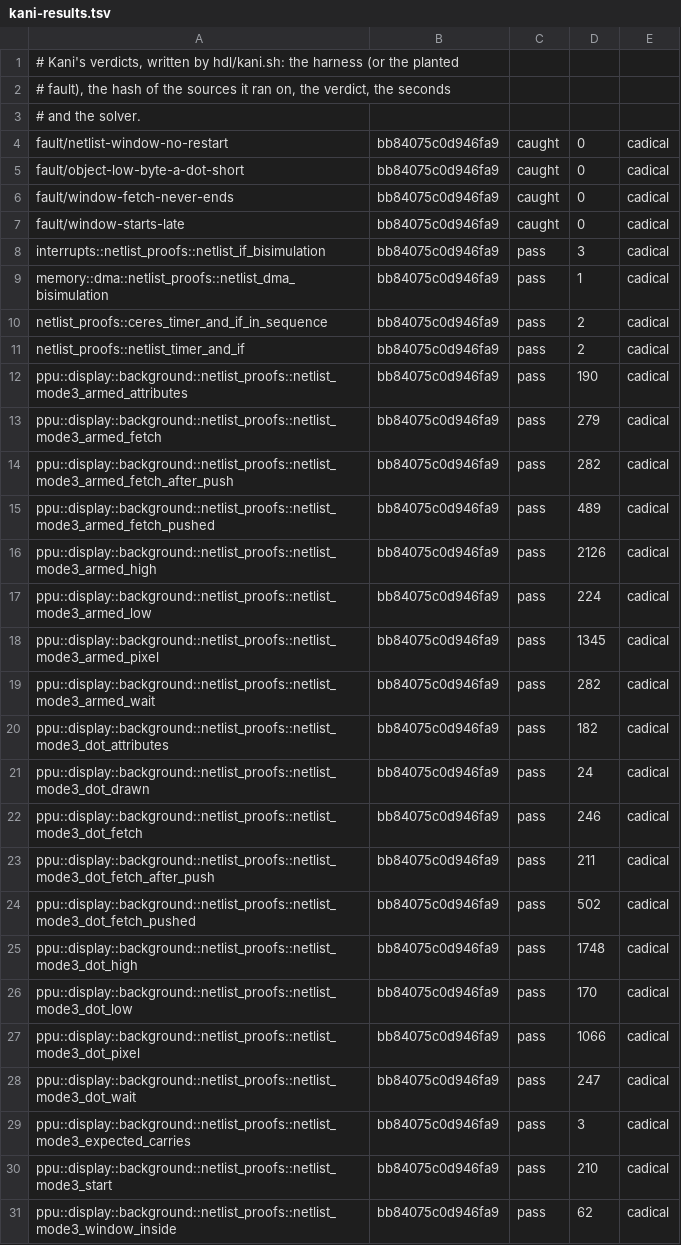
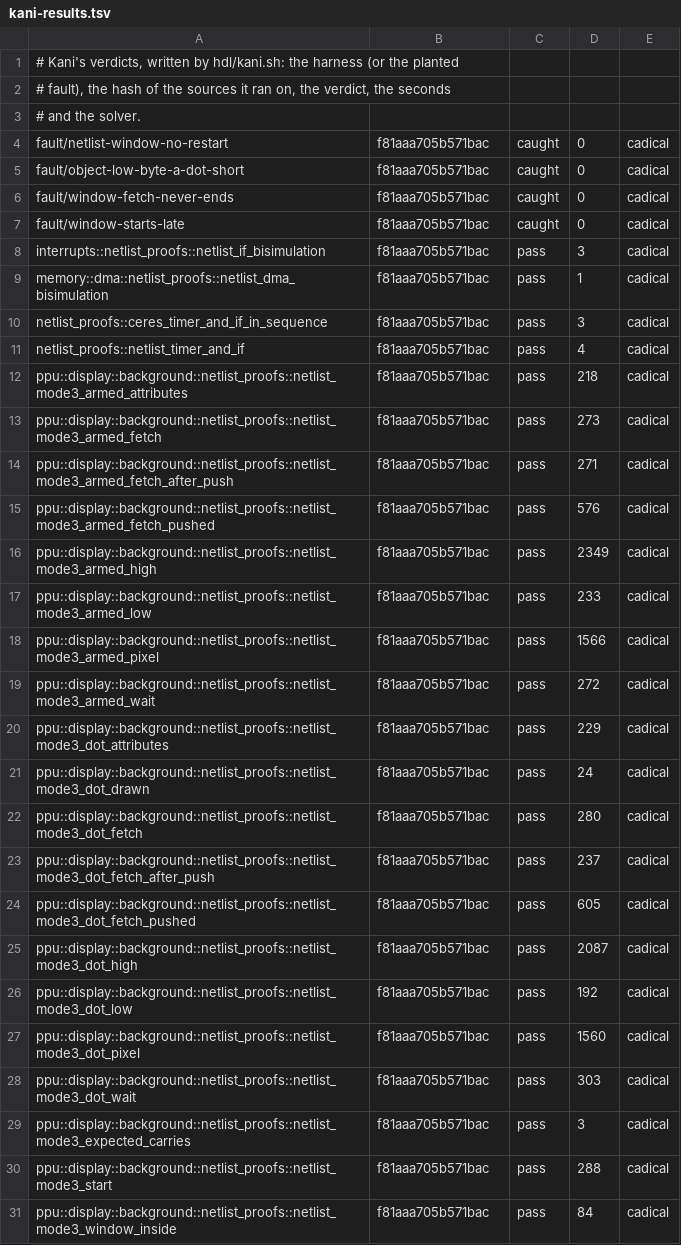
Before and after one commit to remind-me-later/Ceres, a TSV file: hdl/kani-results.tsv, drawn as a sheet; only a part is shown; the diff covers the shown part only.

```diff
--- a/hdl/kani-results.tsv
+++ b/hdl/kani-results.tsv
@@ -3,29 +3,29 @@
 # and the solver.
-fault/netlist-window-no-restart	bb84075c0d946fa9	caught	0	cadical
-fault/object-low-byte-a-dot-short	bb84075c0d946fa9	caught	0	cadical
-fault/window-fetch-never-ends	bb84075c0d946fa9	caught	0	cadical
-fault/window-starts-late	bb84075c0d946fa9	caught	0	cadical
-interrupts::netlist_proofs::netlist_if_bisimulation	bb84075c0d946fa9	pass	3	cadical
-memory::dma::netlist_proofs::netlist_dma_bisimulation	bb84075c0d946fa9	pass	1	cadical
-netlist_proofs::ceres_timer_and_if_in_sequence	bb84075c0d946fa9	pass	2	cadical
-netlist_proofs::netlist_timer_and_if	bb84075c0d946fa9	pass	2	cadical
-ppu::display::background::netlist_proofs::netlist_mode3_armed_attributes	bb84075c0d946fa9	pass	190	cadical
-ppu::display::background::netlist_proofs::netlist_mode3_armed_fetch	bb84075c0d946fa9	pass	279	cadical
-ppu::display::background::netlist_proofs::netlist_mode3_armed_fetch_after_push	bb84075c0d946fa9	pass	282	cadical
-ppu::display::background::netlist_proofs::netlist_mode3_armed_fetch_pushed	bb84075c0d946fa9	pass	489	cadical
-ppu::display::background::netlist_proofs::netlist_mode3_armed_high	bb84075c0d946fa9	pass	2126	cadical
-ppu::display::background::netlist_proofs::netlist_mode3_armed_low	bb84075c0d946fa9	pass	224	cadical
-ppu::display::background::netlist_proofs::netlist_mode3_armed_pixel	bb84075c0d946fa9	pass	1345	cadical
-ppu::display::background::netlist_proofs::netlist_mode3_armed_wait	bb84075c0d946fa9	pass	282	cadical
-ppu::display::background::netlist_proofs::netlist_mode3_dot_attributes	bb84075c0d946fa9	pass	182	cadical
-ppu::display::background::netlist_proofs::netlist_mode3_dot_drawn	bb84075c0d946fa9	pass	24	cadical
-ppu::display::background::netlist_proofs::netlist_mode3_dot_fetch	bb84075c0d946fa9	pass	246	cadical
-ppu::display::background::netlist_proofs::netlist_mode3_dot_fetch_after_push	bb84075c0d946fa9	pass	211	cadical
-ppu::display::background::netlist_proofs::netlist_mode3_dot_fetch_pushed	bb84075c0d946fa9	pass	502	cadical
-ppu::display::background::netlist_proofs::netlist_mode3_dot_high	bb84075c0d946fa9	pass	1748	cadical
-ppu::display::background::netlist_proofs::netlist_mode3_dot_low	bb84075c0d946fa9	pass	170	cadical
-ppu::display::background::netlist_proofs::netlist_mode3_dot_pixel	bb84075c0d946fa9	pass	1066	cadical
-ppu::display::background::netlist_proofs::netlist_mode3_dot_wait	bb84075c0d946fa9	pass	247	cadical
-ppu::display::background::netlist_proofs::netlist_mode3_expected_carries	bb84075c0d946fa9	pass	3	cadical
-ppu::display::background::netlist_proofs::netlist_mode3_start	bb84075c0d946fa9	pass	210	cadical
-ppu::display::background::netlist_proofs::netlist_mode3_window_inside	bb84075c0d946fa9	pass	62	cadical
+fault/netlist-window-no-restart	f81aaa705b571bac	caught	0	cadical
+fault/object-low-byte-a-dot-short	f81aaa705b571bac	caught	0	cadical
+fault/window-fetch-never-ends	f81aaa705b571bac	caught	0	cadical
+fault/window-starts-late	f81aaa705b571bac	caught	0	cadical
+interrupts::netlist_proofs::netlist_if_bisimulation	f81aaa705b571bac	pass	3	cadical
+memory::dma::netlist_proofs::netlist_dma_bisimulation	f81aaa705b571bac	pass	1	cadical
+netlist_proofs::ceres_timer_and_if_in_sequence	f81aaa705b571bac	pass	3	cadical
+netlist_proofs::netlist_timer_and_if	f81aaa705b571bac	pass	4	cadical
+ppu::display::background::netlist_proofs::netlist_mode3_armed_attributes	f81aaa705b571bac	pass	218	cadical
+ppu::display::background::netlist_proofs::netlist_mode3_armed_fetch	f81aaa705b571bac	pass	273	cadical
+ppu::display::background::netlist_proofs::netlist_mode3_armed_fetch_after_push	f81aaa705b571bac	pass	271	cadical
+ppu::display::background::netlist_proofs::netlist_mode3_armed_fetch_pushed	f81aaa705b571bac	pass	576	cadical
+ppu::display::background::netlist_proofs::netlist_mode3_armed_high	f81aaa705b571bac	pass	2349	cadical
+ppu::display::background::netlist_proofs::netlist_mode3_armed_low	f81aaa705b571bac	pass	233	cadical
+ppu::display::background::netlist_proofs::netlist_mode3_armed_pixel	f81aaa705b571bac	pass	1566	cadical
+ppu::display::background::netlist_proofs::netlist_mode3_armed_wait	f81aaa705b571bac	pass	272	cadical
+ppu::display::background::netlist_proofs::netlist_mode3_dot_attributes	f81aaa705b571bac	pass	229	cadical
+ppu::display::background::netlist_proofs::netlist_mode3_dot_drawn	f81aaa705b571bac	pass	24	cadical
+ppu::display::background::netlist_proofs::netlist_mode3_dot_fetch	f81aaa705b571bac	pass	280	cadical
+ppu::display::background::netlist_proofs::netlist_mode3_dot_fetch_after_push	f81aaa705b571bac	pass	237	cadical
+ppu::display::background::netlist_proofs::netlist_mode3_dot_fetch_pushed	f81aaa705b571bac	pass	605	cadical
+ppu::display::background::netlist_proofs::netlist_mode3_dot_high	f81aaa705b571bac	pass	2087	cadical
+ppu::display::background::netlist_proofs::netlist_mode3_dot_low	f81aaa705b571bac	pass	192	cadical
+ppu::display::background::netlist_proofs::netlist_mode3_dot_pixel	f81aaa705b571bac	pass	1560	cadical
+ppu::display::background::netlist_proofs::netlist_mode3_dot_wait	f81aaa705b571bac	pass	303	cadical
+ppu::display::background::netlist_proofs::netlist_mode3_expected_carries	f81aaa705b571bac	pass	3	cadical
+ppu::display::background::netlist_proofs::netlist_mode3_start	f81aaa705b571bac	pass	288	cadical
+ppu::display::background::netlist_proofs::netlist_mode3_window_inside	f81aaa705b571bac	pass	84	cadical
```
Also changed, not shown: 36 edited cells elsewhere in this file, 7 other files.
